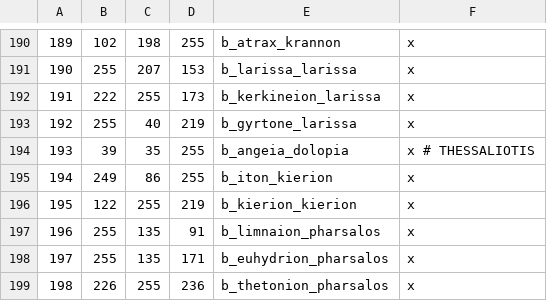
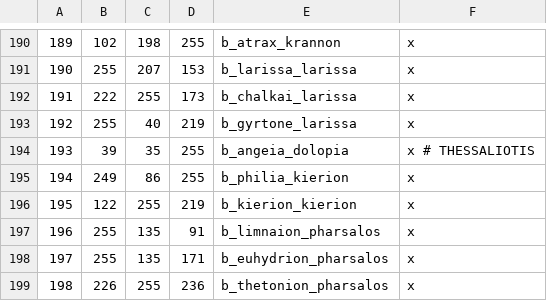
Before and after one commit to rickinator9/ApotheosisTheHellenisticAge, a CSV file: map_data/definition.csv, drawn as a sheet; only a part is shown, gaps mark what is left out; the diff covers the shown part only.

```diff
--- a/map_data/definition.csv
+++ b/map_data/definition.csv
@@ -191,6 +191,6 @@
 190;255;207;153;b_larissa_larissa;x
-191;222;255;173;b_kerkineion_larissa;x
+191;222;255;173;b_chalkai_larissa;x
 192;255;40;219;b_gyrtone_larissa;x
 193;39;35;255;b_angeia_dolopia;x # THESSALIOTIS
-194;249;86;255;b_iton_kierion;x
+194;249;86;255;b_philia_kierion;x
 195;122;255;219;b_kierion_kierion;x
```
Also changed, not shown: 12 added rows and 6 edited cells elsewhere in this file, 12 other files.
